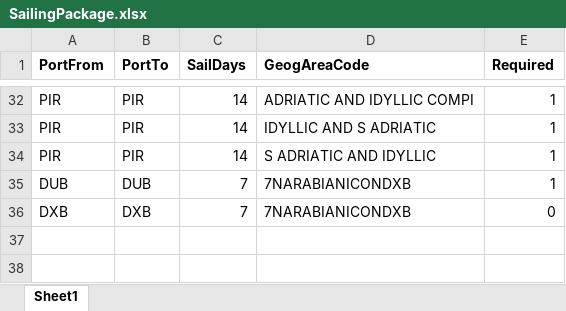
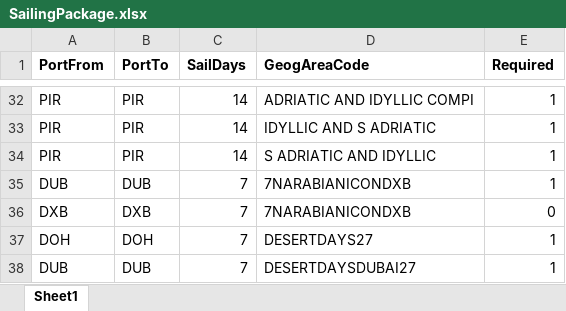
Before and after one commit to vitor527989/aem-eds-vitor, an Excel workbook: scripts/flat-files/SailingPackages/SailingPackage.xlsx, sheet Sheet1, drawn as a sheet; only a part is shown, gaps mark what is left out; values as stored, in another font and other column widths than the file's, no borders; the diff names each change by its address in the sheet, - before the commit and + after, or states it on an @@ line.

```diff
--- a/scripts/flat-files/SailingPackages/SailingPackage.xlsx (sheet Sheet1)
+++ b/scripts/flat-files/SailingPackages/SailingPackage.xlsx (sheet Sheet1)
+row 37: DOH | DOH | 7 | DESERTDAYS27 | 1
+row 38: DUB | DUB | 7 | DESERTDAYSDUBAI27 | 1
```
Also changed, not shown: 21 other files.
